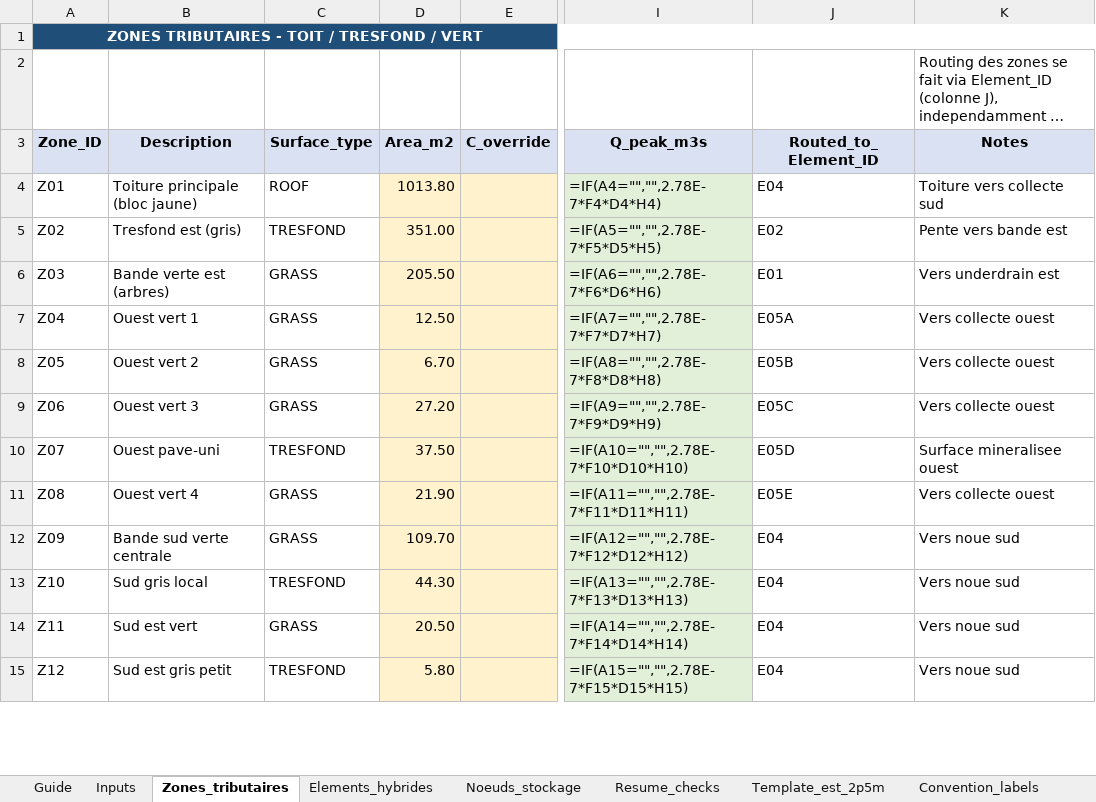
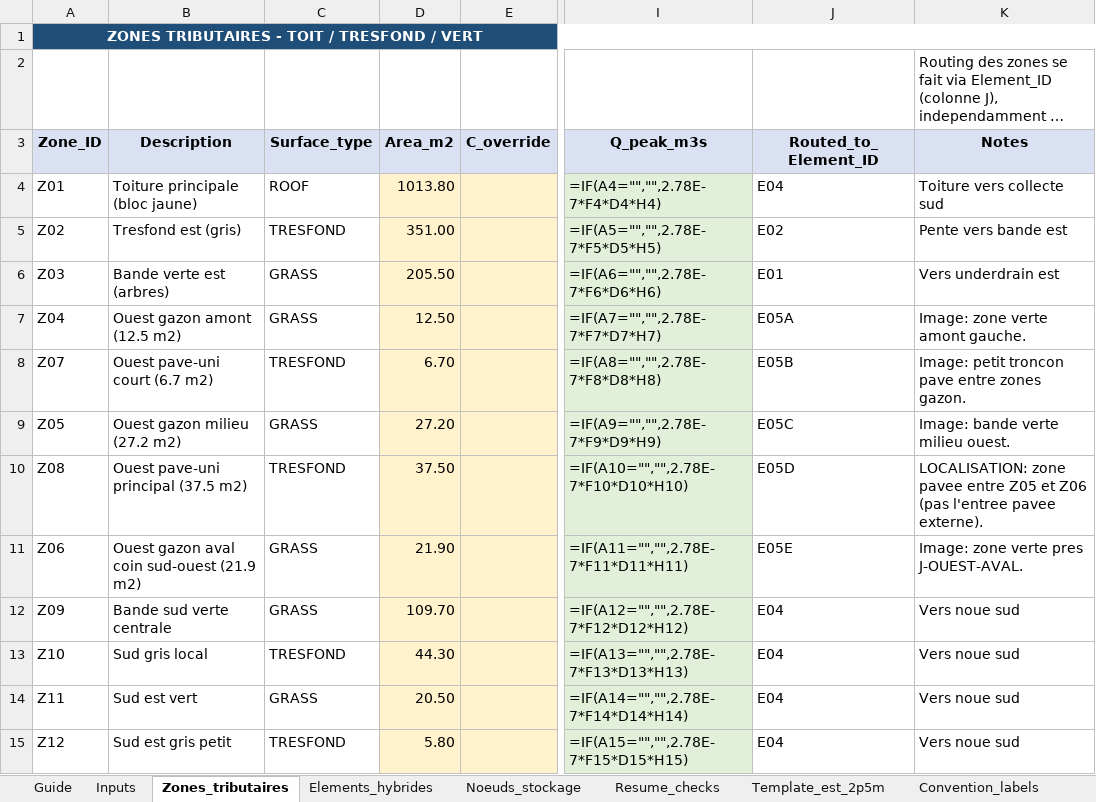
Before and after one commit to acon560-prog/idf-web-app, an Excel workbook: engineering/drainage-design/Reseau_tresfond_hybride_retention.xlsx, sheet Zones_tributaires, drawn as a sheet; only a part is shown, gaps mark what is left out; long unchanged cells end in …; values as stored, in another font and other column widths than the file's, no borders; formulas without a stored value are shown as written; the diff covers the shown part only; the diff names each change by its address in the sheet, - before the commit and + after, or states it on an @@ line.

```diff
--- a/engineering/drainage-design/Reseau_tresfond_hybride_retention.xlsx (sheet Zones_tributaires)
+++ b/engineering/drainage-design/Reseau_tresfond_hybride_retention.xlsx (sheet Zones_tributaires)
-B7 (Description): Ouest vert 1
+B7 (Description): Ouest gazon amont (12.5 m2)
-K7 (Notes): Vers collecte ouest
+K7 (Notes): Image: zone verte amont gauche.
-A8 (Zone_ID): Z05
+A8 (Zone_ID): Z07
-B8 (Description): Ouest vert 2
+B8 (Description): Ouest pave-uni court (6.7 m2)
-C8 (Surface_type): GRASS
+C8 (Surface_type): TRESFOND
-K8 (Notes): Vers collecte ouest
+K8 (Notes): Image: petit troncon pave entre zones gazon.
-A9 (Zone_ID): Z06
+A9 (Zone_ID): Z05
-B9 (Description): Ouest vert 3
+B9 (Description): Ouest gazon milieu (27.2 m2)
-K9 (Notes): Vers collecte ouest
+K9 (Notes): Image: bande verte milieu ouest.
-A10 (Zone_ID): Z07
+A10 (Zone_ID): Z08
-B10 (Description): Ouest pave-uni
+B10 (Description): Ouest pave-uni principal (37.5 m2)
-K10 (Notes): Surface mineralisee ouest
+K10 (Notes): LOCALISATION: zone pavee entre Z05 et Z06 (pas l'entree pavee externe).
-A11 (Zone_ID): Z08
+A11 (Zone_ID): Z06
-B11 (Description): Ouest vert 4
+B11 (Description): Ouest gazon aval coin sud-ouest (21.9 m2)
-K11 (Notes): Vers collecte ouest
+K11 (Notes): Image: zone verte pres J-OUEST-AVAL.
```
Also changed, not shown: 1 added row and 1 removed row elsewhere in this sheet, sheet Inputs, sheet Guide.
